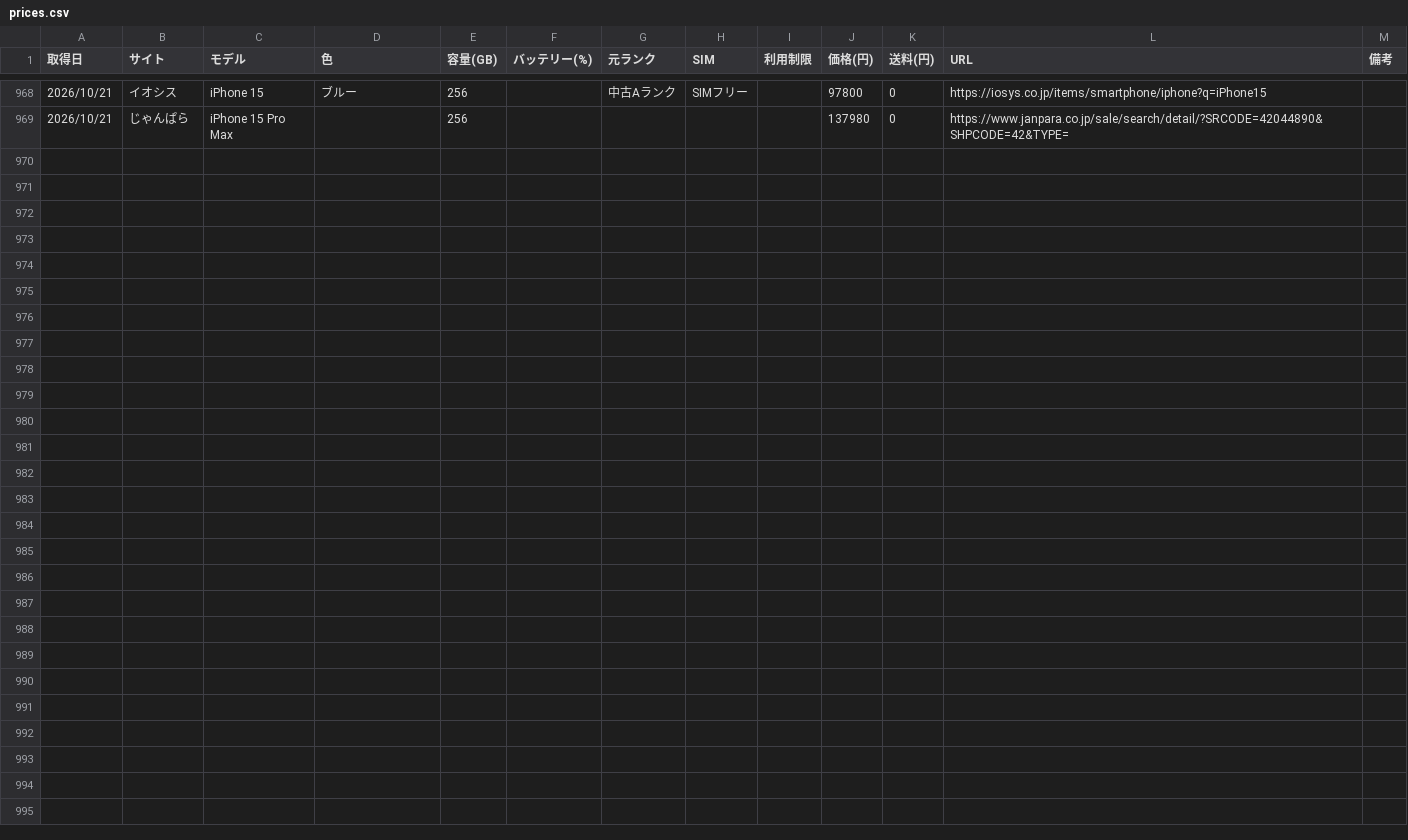
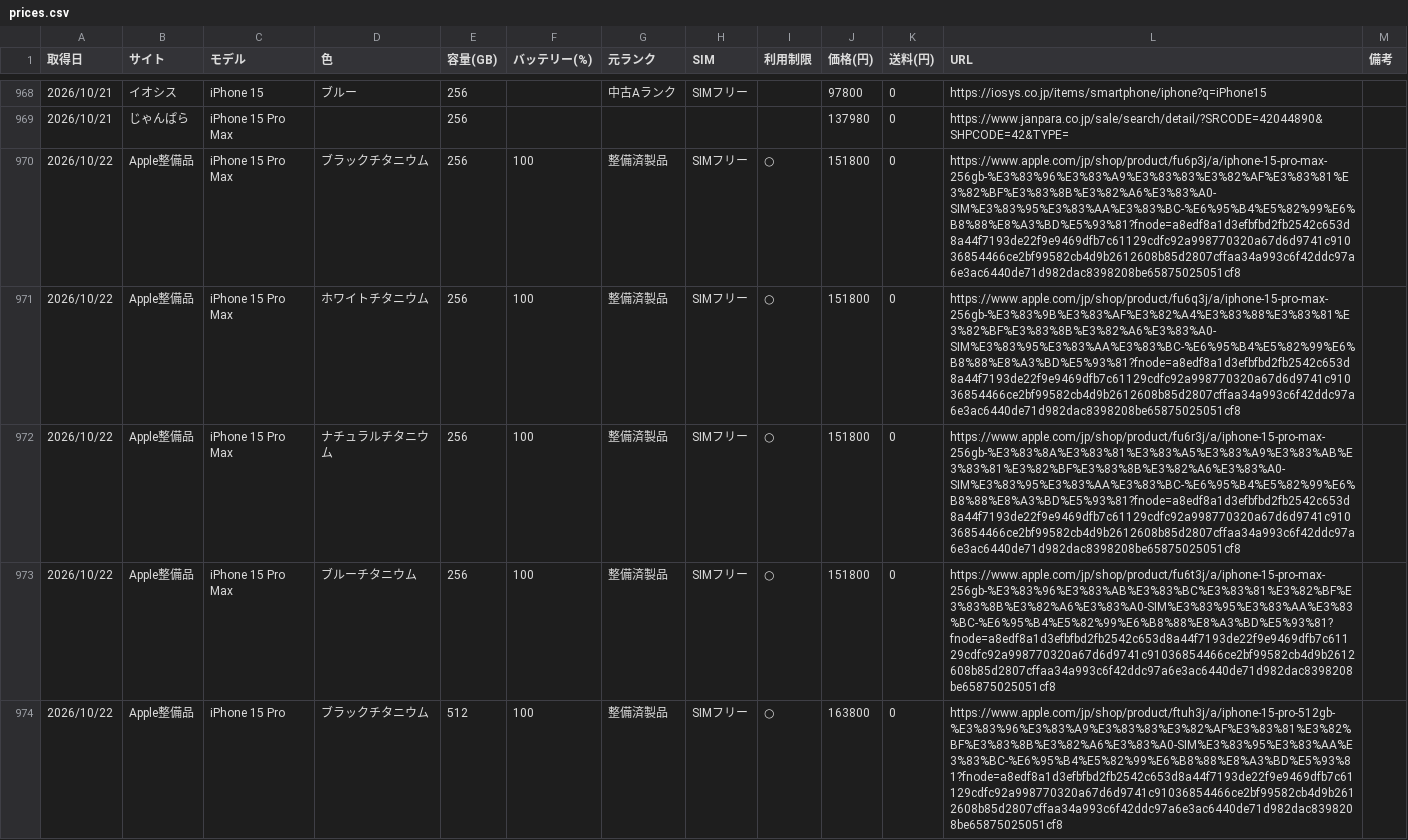
Before and after one commit to akaikenban6129-eng/iphone-price-tracker, a CSV file: data/prices.csv, drawn as a sheet; only a part is shown, gaps mark what is left out; the diff covers the shown part only.

Commit message:
prices 2026-10-22

```diff
--- a/data/prices.csv
+++ b/data/prices.csv
@@ -969 +969,6 @@
 2026/10/21,じゃんぱら,iPhone 15 Pro Max,,256,,,,,137980,0,https://www.janpara.co.jp/sale/search/detail/?SRCODE=42044890&SHPCODE=42&TYPE=,
+2026/10/22,Apple整備品,iPhone 15 Pro Max,ブラックチタニウム,256,100,整備済製品,SIMフリー,○,151800,0,https://www.apple.com/jp/shop/product/fu6p3j/a/iphone-15-pro-max-256gb-%E3%83%96%E3%83%A9%E3%83%83%E3%82%AF%E3%83%81%E3%82%BF%E3%83%8B%E3%82%A6%E3%83%A0-SIM%E3%83%95%E3%83%AA%E3%83%BC-%E6%95%B4%E5%82%99%E6%B8%88%E8%A3%BD%E5%93%81?fnode=a8edf8a1d3efbfbd2fb2542c653d8a44f7193de22f9e9469dfb7c61129cdfc92a998770320a67d6d9741c91036854466ce2bf99582cb4d9b2612608b85d2807cffaa34a993c6f42ddc97a6e3ac6440de71d982dac8398208be65875025051cf8,
+2026/10/22,Apple整備品,iPhone 15 Pro Max,ホワイトチタニウム,256,100,整備済製品,SIMフリー,○,151800,0,https://www.apple.com/jp/shop/product/fu6q3j/a/iphone-15-pro-max-256gb-%E3%83%9B%E3%83%AF%E3%82%A4%E3%83%88%E3%83%81%E3%82%BF%E3%83%8B%E3%82%A6%E3%83%A0-SIM%E3%83%95%E3%83%AA%E3%83%BC-%E6%95%B4%E5%82%99%E6%B8%88%E8%A3%BD%E5%93%81?fnode=a8edf8a1d3efbfbd2fb2542c653d8a44f7193de22f9e9469dfb7c61129cdfc92a998770320a67d6d9741c91036854466ce2bf99582cb4d9b2612608b85d2807cffaa34a993c6f42ddc97a6e3ac6440de71d982dac8398208be65875025051cf8,
+2026/10/22,Apple整備品,iPhone 15 Pro Max,ナチュラルチタニウム,256,100,整備済製品,SIMフリー,○,151800,0,https://www.apple.com/jp/shop/product/fu6r3j/a/iphone-15-pro-max-256gb-%E3%83%8A%E3%83%81%E3%83%A5%E3%83%A9%E3%83%AB%E3%83%81%E3%82%BF%E3%83%8B%E3%82%A6%E3%83%A0-SIM%E3%83%95%E3%83%AA%E3%83%BC-%E6%95%B4%E5%82%99%E6%B8%88%E8%A3%BD%E5%93%81?fnode=a8edf8a1d3efbfbd2fb2542c653d8a44f7193de22f9e9469dfb7c61129cdfc92a998770320a67d6d9741c91036854466ce2bf99582cb4d9b2612608b85d2807cffaa34a993c6f42ddc97a6e3ac6440de71d982dac8398208be65875025051cf8,
+2026/10/22,Apple整備品,iPhone 15 Pro Max,ブルーチタニウム,256,100,整備済製品,SIMフリー,○,151800,0,https://www.apple.com/jp/shop/product/fu6t3j/a/iphone-15-pro-max-256gb-%E3%83%96%E3%83%AB%E3%83%BC%E3%83%81%E3%82%BF%E3%83%8B%E3%82%A6%E3%83%A0-SIM%E3%83%95%E3%83%AA%E3%83%BC-%E6%95%B4%E5%82%99%E6%B8%88%E8%A3%BD%E5%93%81?fnode=a8edf8a1d3efbfbd2fb2542c653d8a44f7193de22f9e9469dfb7c61129cdfc92a998770320a67d6d9741c91036854466ce2bf99582cb4d9b2612608b85d2807cffaa34a993c6f42ddc97a6e3ac6440de71d982dac8398208be65875025051cf8,
+2026/10/22,Apple整備品,iPhone 15 Pro,ブラックチタニウム,512,100,整備済製品,SIMフリー,○,163800,0,https://www.apple.com/jp/shop/product/ftuh3j/a/iphone-15-pro-512gb-%E3%83%96%E3%83%A9%E3%83%83%E3%82%AF%E3%83%81%E3%82%BF%E3%83%8B%E3%82%A6%E3%83%A0-SIM%E3%83%95%E3%83%AA%E3%83%BC-%E6%95%B4%E5%82%99%E6%B8%88%E8%A3%BD%E5%93%81?fnode=a8edf8a1d3efbfbd2fb2542c653d8a44f7193de22f9e9469dfb7c61129cdfc92a998770320a67d6d9741c91036854466ce2bf99582cb4d9b2612608b85d2807cffaa34a993c6f42ddc97a6e3ac6440de71d982dac8398208be65875025051cf8,
```
Also changed, not shown: 4 added rows elsewhere in this file.
